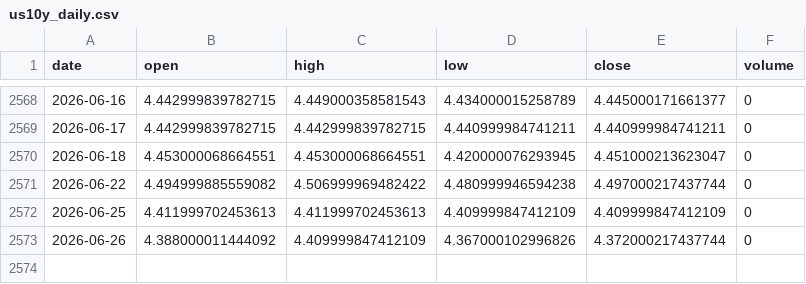
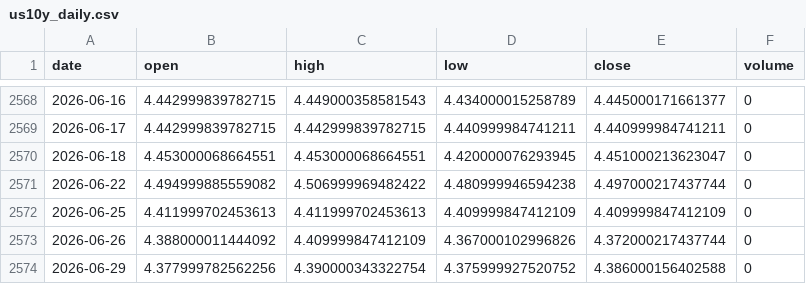
Before and after one commit to pravindev666/JUDAH-Nifty-Oracle, a CSV file: data/us10y_daily.csv, drawn as a sheet; only a part is shown, gaps mark what is left out.

```diff
--- a/data/us10y_daily.csv
+++ b/data/us10y_daily.csv
@@ -2573 +2573,2 @@ date,open,high,low,close,volume
 2026-06-26,4.388000011444092,4.409999847412109,4.367000102996826,4.372000217437744,0
+2026-06-29,4.377999782562256,4.390000343322754,4.375999927520752,4.386000156402588,0
```
Also changed, not shown: data/dxy_daily.csv, data/nifty_daily.csv, 6 other files.
